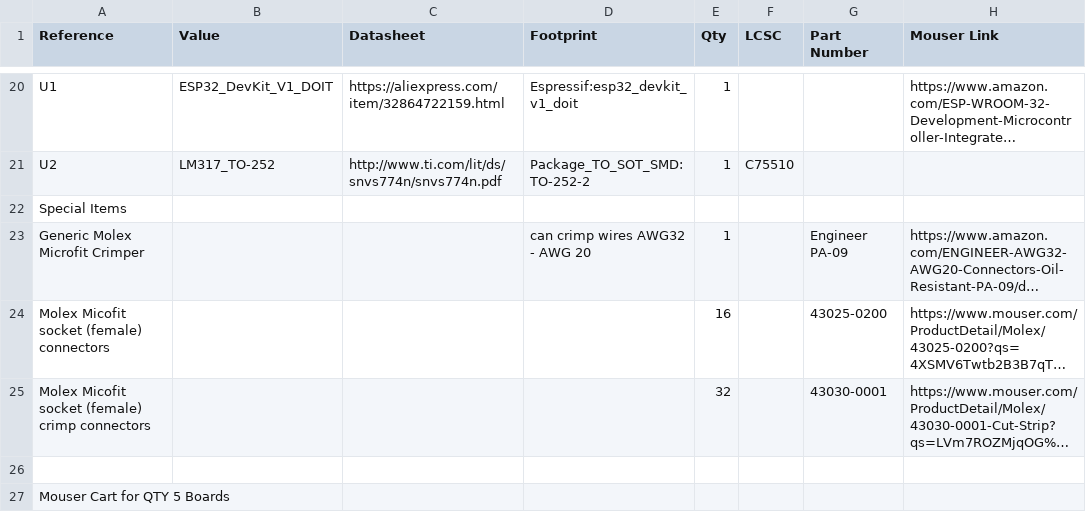
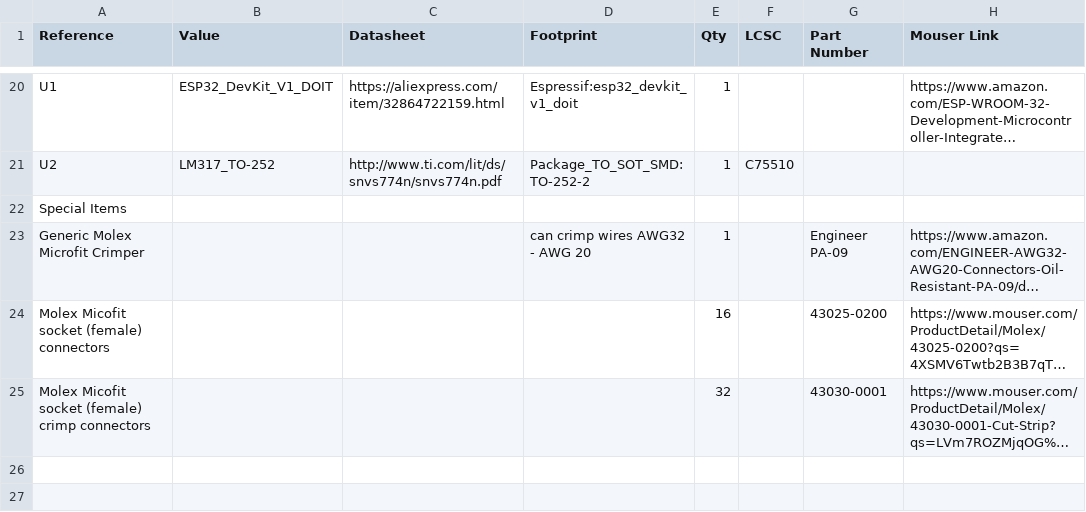
Before and after one commit to zumdar/16_channel_pwm_esp32, a CSV file: pwm_pcb_larger/pwm_pcb_largerREV3.csv, drawn as a sheet; only a part is shown, gaps mark what is left out; long unchanged cells end in …; the diff names each change by its address in the sheet, - before the commit and + after, or states it on an @@ line.

```diff
--- a/pwm_pcb_larger/pwm_pcb_largerREV3.csv
+++ b/pwm_pcb_larger/pwm_pcb_largerREV3.csv
-row 26: (empty)
-row 27: Mouser Cart for QTY 5 Boards
```
Also changed, not shown: 1 other file.
